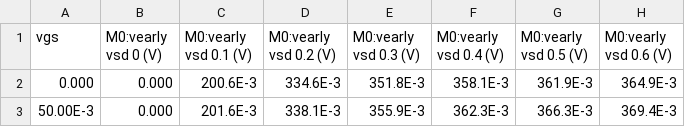
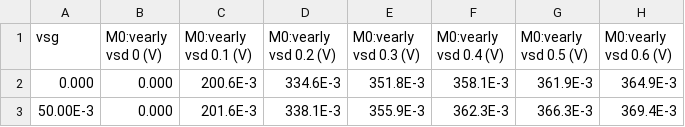
Before and after one commit to das-dias/gostpy, a CSV file: gmoverid_cmos_sizing/data/input/pcell/vbs-0_w-2-3-u_l-30-n_sweep-vsg-vsd.csv, drawn as a sheet; only a part is shown; the diff names each change by its address in the sheet, - before the commit and + after, or states it on an @@ line.

Commit message:
main functionalities of cmos cell, moscap and switch are implemented, but need to be tested with proper extracted data.

```diff
--- a/gmoverid_cmos_sizing/data/input/pcell/vbs-0_w-2-3-u_l-30-n_sweep-vsg-vsd.csv
+++ b/gmoverid_cmos_sizing/data/input/pcell/vbs-0_w-2-3-u_l-30-n_sweep-vsg-vsd.csv
-A1: vgs
+A1: vsg
```
Also changed, not shown: 6 other files.
